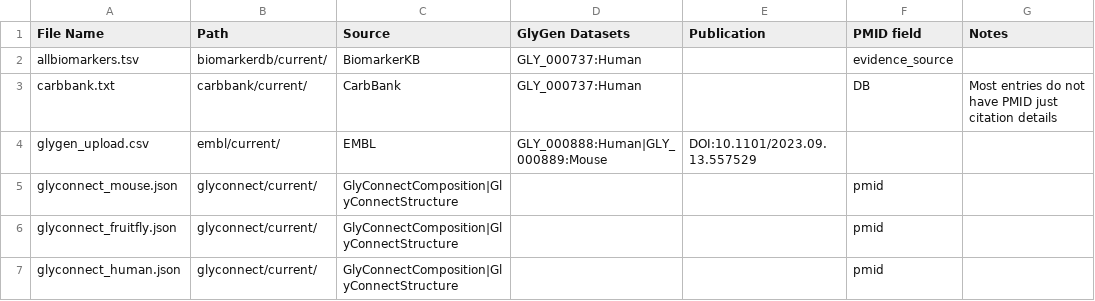
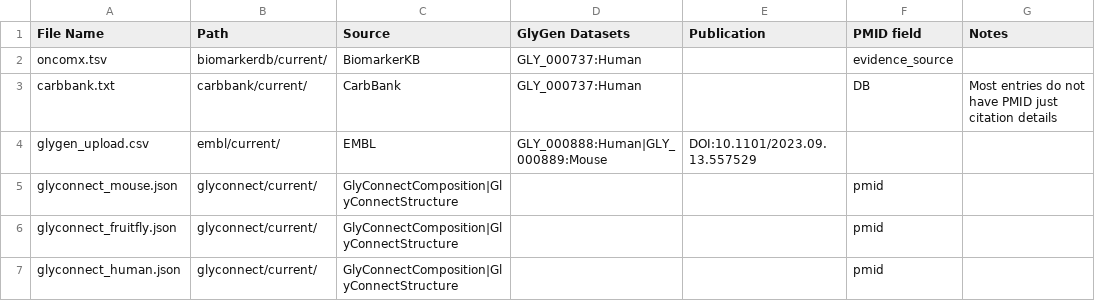
Before and after one commit to glygener/glygen-glycan-pipeline, a CSV file: files4nathan.csv, drawn as a sheet; only a part is shown.

Commit message:
updated species, user submitted, and biomarker data w/ mw addition

```diff
--- a/files4nathan.csv
+++ b/files4nathan.csv
@@ -1,3 +1,3 @@
 File Name,Path,Source,GlyGen Datasets,Publication,PMID field,Notes
-allbiomarkers.tsv,biomarkerdb/current/,BiomarkerKB,GLY_000737:Human,,evidence_source,
+oncomx.tsv,biomarkerdb/current/,BiomarkerKB,GLY_000737:Human,,evidence_source,
 carbbank.txt,carbbank/current/,CarbBank,GLY_000737:Human,,DB,Most entries do not have PMID just citation details
```
Also changed, not shown: 1 other file.
